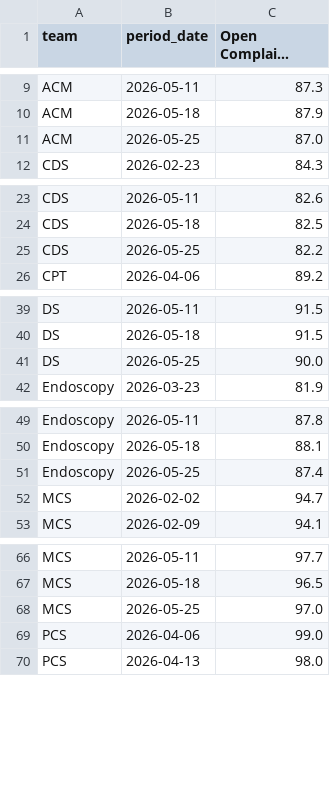
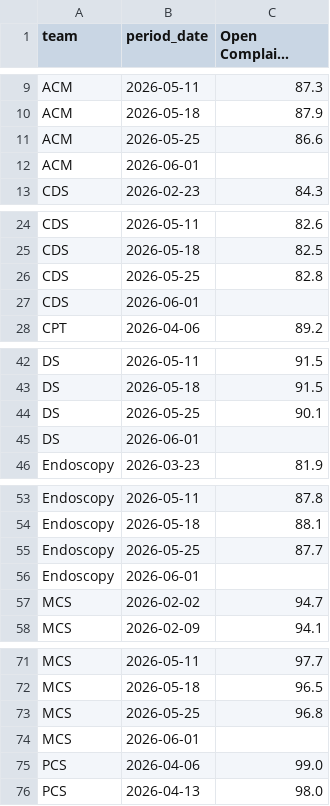
Before and after one commit to 17wadeche/heijunka-dev, a CSV file: timeliness.csv, drawn as a sheet; only a part is shown, gaps mark what is left out; long unchanged cells end in …; the diff covers the shown part only.

```diff
--- a/timeliness.csv
+++ b/timeliness.csv
@@ -10,3 +10,4 @@ ACM,2026-05-11,87.3
 ACM,2026-05-18,87.9
-ACM,2026-05-25,87.0
+ACM,2026-05-25,86.6
+ACM,2026-06-01,
 CDS,2026-02-23,84.3
@@ -24,3 +25,4 @@ CDS,2026-05-11,82.6
 CDS,2026-05-18,82.5
-CDS,2026-05-25,82.2
+CDS,2026-05-25,82.8
+CDS,2026-06-01,
 CPT,2026-04-06,89.2
@@ -40,3 +43,4 @@ DS,2026-05-11,91.5
 DS,2026-05-18,91.5
-DS,2026-05-25,90.0
+DS,2026-05-25,90.1
+DS,2026-06-01,
 Endoscopy,2026-03-23,81.9
@@ -50,3 +54,4 @@ Endoscopy,2026-05-11,87.8
 Endoscopy,2026-05-18,88.1
-Endoscopy,2026-05-25,87.4
+Endoscopy,2026-05-25,87.7
+Endoscopy,2026-06-01,
 MCS,2026-02-02,94.7
@@ -67,3 +72,4 @@ MCS,2026-05-11,97.7
 MCS,2026-05-18,96.5
-MCS,2026-05-25,97.0
+MCS,2026-05-25,96.8
+MCS,2026-06-01,
 PCS,2026-04-06,99.0
```
Also changed, not shown: 5 added rows and 4 edited cells elsewhere in this file, IV_DATA/ect_heijunka_extract.csv, IV_DATA/ect_non_wip_extract.csv, 7 other files.
